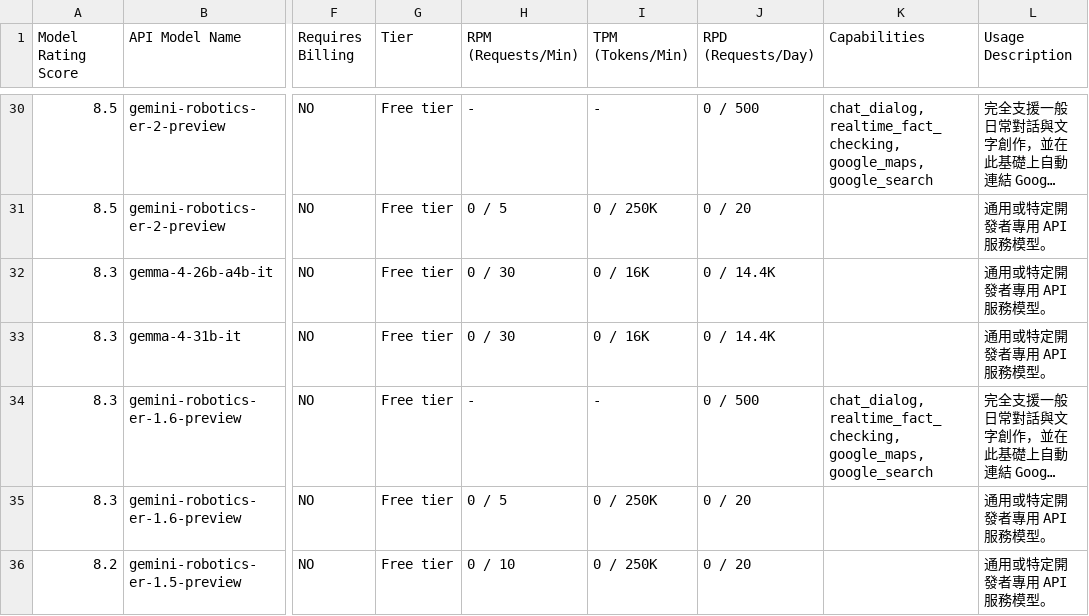
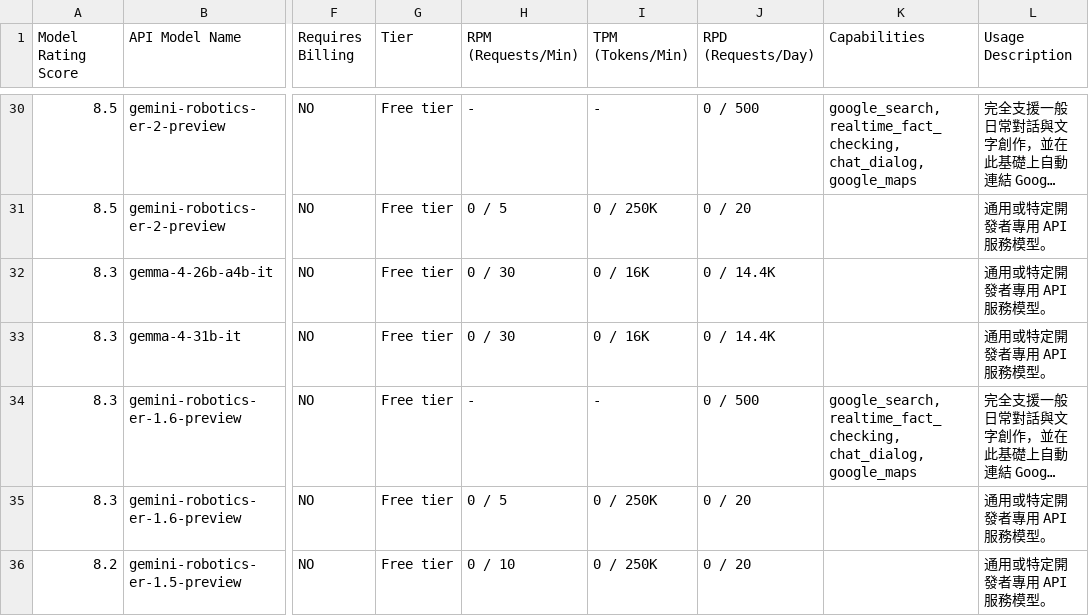
Before and after one commit to 9908gg-art/gemini-quota-fetcher, a CSV file: gemini_rate_limits.csv, drawn as a sheet; only a part is shown, gaps mark what is left out; long unchanged cells end in …; the diff covers the shown part only; the diff names each change by its address in the sheet, - before the commit and + after, or states it on an @@ line.

```diff
--- a/gemini_rate_limits.csv
+++ b/gemini_rate_limits.csv
-K30 (Capabilities): chat_dialog, realtime_fact_checking, google_maps, google_search
+K30 (Capabilities): google_search, realtime_fact_checking, chat_dialog, google_maps
-K34 (Capabilities): chat_dialog, realtime_fact_checking, google_maps, google_search
+K34 (Capabilities): google_search, realtime_fact_checking, chat_dialog, google_maps
```
Also changed, not shown: 42 edited cells elsewhere in this file, 2 other files.
